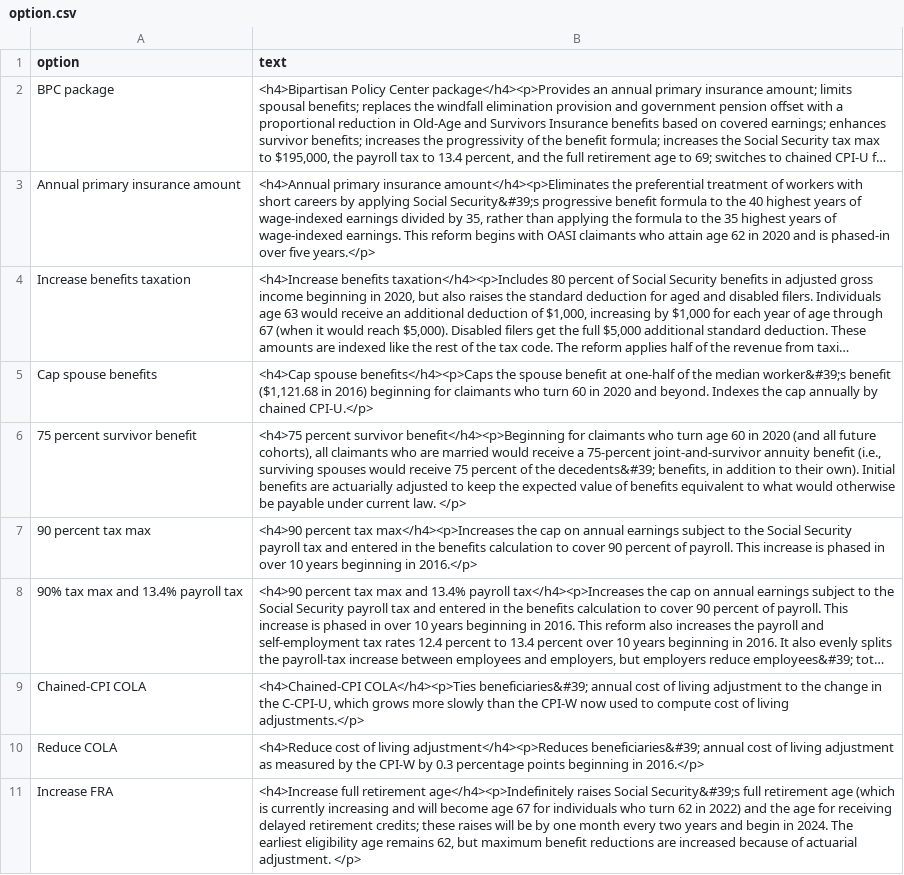
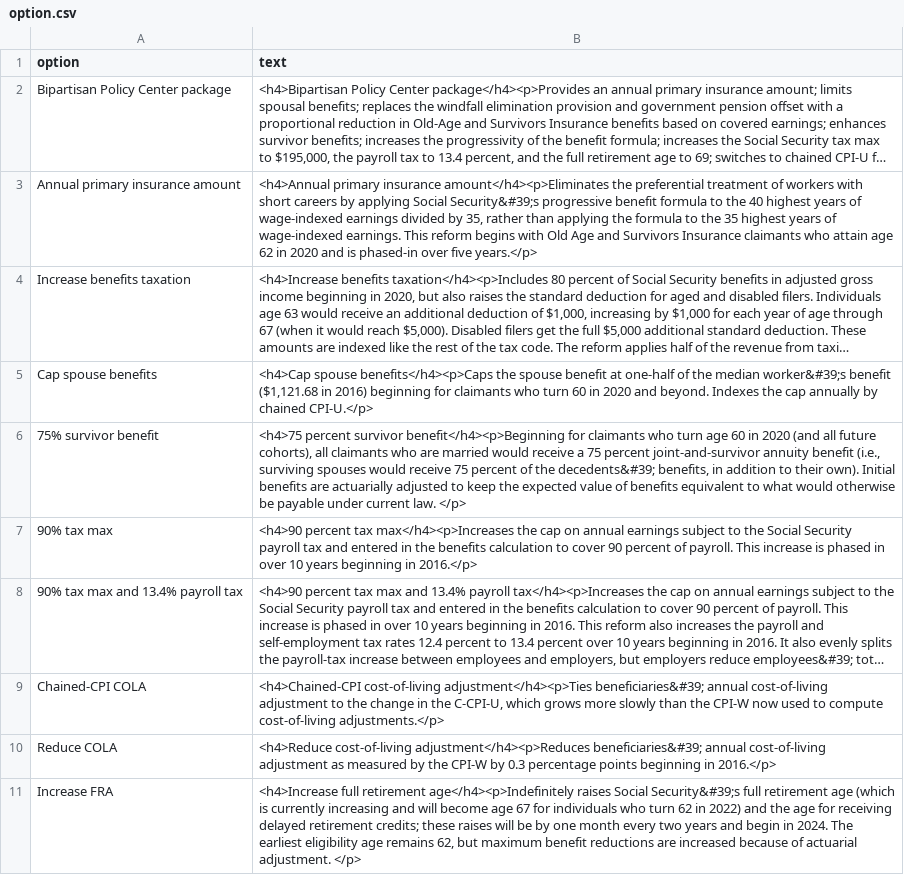
Before and after one commit to UrbanInstitute/dynasim-shiny3, a CSV file: text/option.csv, drawn as a sheet; only a part is shown; long unchanged cells end in …; the diff covers the shown part only; the diff names each change by its address in the sheet, - before the commit and + after, or states it on an @@ line.

```diff
--- a/text/option.csv
+++ b/text/option.csv
-A2 (option): BPC package
+A2 (option): Bipartisan Policy Center package
-B3 (text): …begins with OASI claimants who…
+B3 (text): …begins with Old Age and Survivors Insurance claimants who…
-A6 (option): 75 percent survivor benefit
+A6 (option): 75% survivor benefit
-B6 (text): …receive a 75-percent joint-and-survivor annuity…
+B6 (text): …receive a 75 percent joint-and-survivor annuity…
-A7 (option): 90 percent tax max
+A7 (option): 90% tax max
-B9 (text): <h4>Chained-CPI COLA</h4><p>Ties beneficiaries&#39; annual cost of living adjustment to the change in the C-CPI-U, which grows more slowly than the CPI-W now used to compute cost of living adjustments.</p>
+B9 (text): <h4>Chained-CPI cost-of-living adjustment</h4><p>Ties beneficiaries&#39; annual cost-of-living adjustment to the change in the C-CPI-U, which grows more slowly than the CPI-W now used to compute cost-of-living adjustments.</p>
-B10 (text): <h4>Reduce cost of living adjustment</h4><p>Reduces beneficiaries&#39; annual cost of living adjustment as…
+B10 (text): <h4>Reduce cost-of-living adjustment</h4><p>Reduces beneficiaries&#39; annual cost-of-living adjustment as…
```
Also changed, not shown: 7 edited cells elsewhere in this file, text/demographic.csv, text/income_tax_premium.csv, 1 other file.
